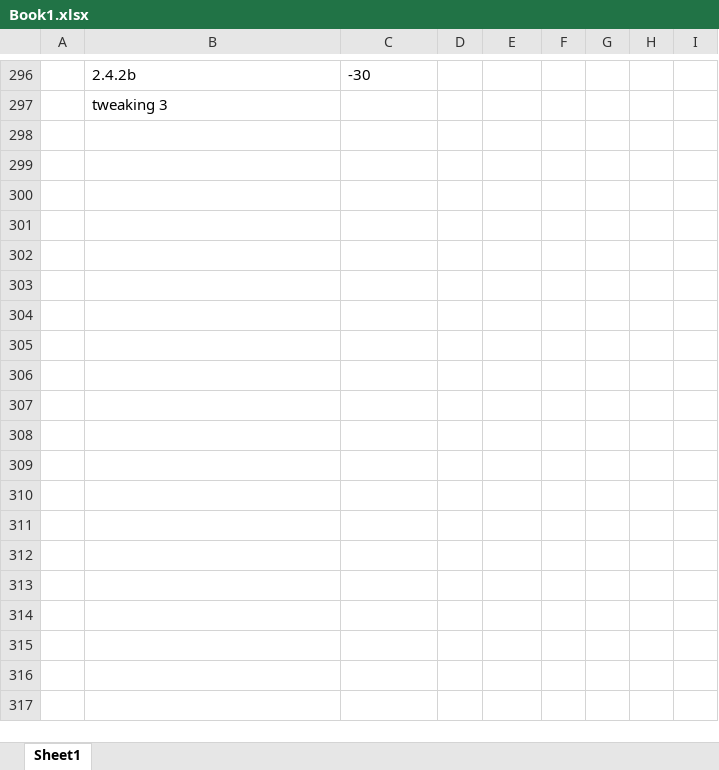
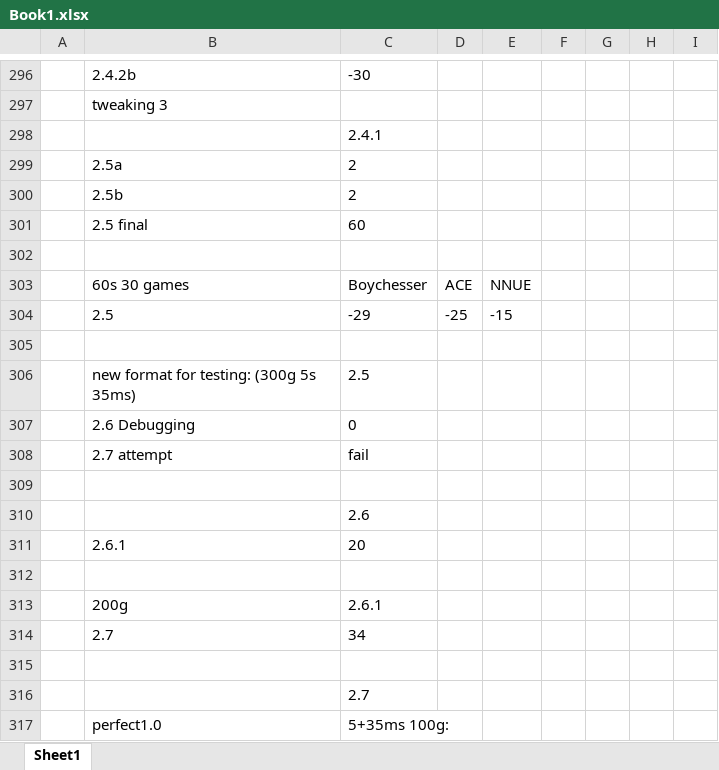
Before and after one commit to RohanDeBoss/Rohan_Chess_Bot, an Excel workbook: Book1.xlsx, sheet Sheet1, drawn as a sheet; only a part is shown, gaps mark what is left out; values as stored, in another font and other column widths than the file's, no borders; conditional formats not drawn; the diff covers the shown part only; the diff names each change by its address in the sheet, - before the commit and + after, or states it on an @@ line.

```diff
--- a/Book1.xlsx (sheet Sheet1)
+++ b/Book1.xlsx (sheet Sheet1)
+row 298:  |  | 2.4.1
+row 299:  | 2.5a | 2
+row 300:  | 2.5b | 2
+row 301:  | 2.5 final | 60
+row 302: (empty)
+row 303:  | 60s 30 games | Boychesser | ACE | NNUE
+row 304:  | 2.5 | -29 | -25 | -15
+row 305: (empty)
+row 306:  | new format for testing: (300g 5s 35ms) | 2.5
+row 307:  | 2.6 Debugging | 0
+row 308:  | 2.7 attempt | fail
+row 309: (empty)
+row 310:  |  | 2.6
+row 311:  | 2.6.1 | 20
+row 312: (empty)
+row 313:  | 200g | 2.6.1
+row 314:  | 2.7 | 34
+row 315: (empty)
+row 316:  |  | 2.7
+row 317:  | perfect1.0 | 5+35ms 100g:
```
Also changed, not shown: 12 added rows elsewhere in this sheet, 3 other files.
